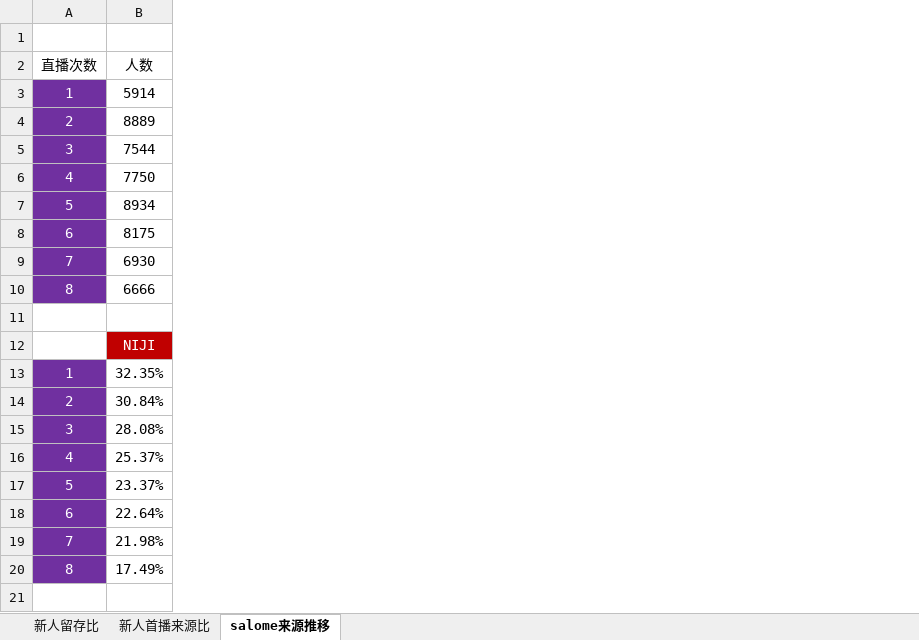
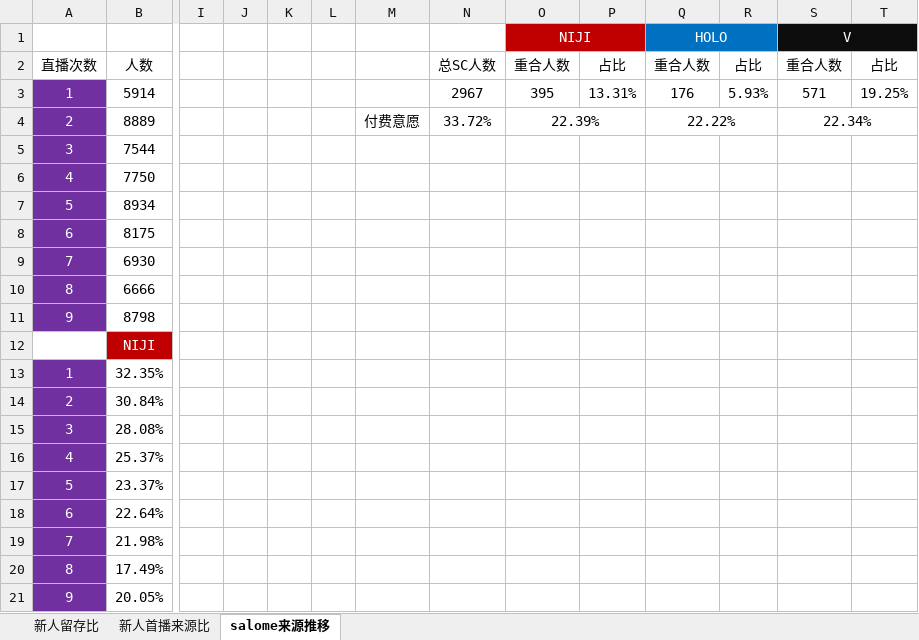
Before and after one commit to NB-XX/vtuber-retention-analysis-by-chatdata, an Excel workbook: niji_holo新人数据统计.xlsx, sheet salome来源推移, drawn as a sheet; only a part is shown, gaps mark what is left out; values as stored, in another font and other column widths than the file's, no borders; charts and pictures not drawn; rows hold the shown columns only; the diff names each change by its address in the sheet, - before the commit and + after, or states it on an @@ line.

```diff
--- a/niji_holo新人数据统计.xlsx (sheet salome来源推移)
+++ b/niji_holo新人数据统计.xlsx (sheet salome来源推移)
+column I, empty
+column J, empty
+column K, empty
+column L, empty
+column M, row 4: 付费意愿
+column N, rows 2-4: 总SC人数 | 2967 | 33.72%
+column O, rows 1-4: NIJI | 重合人数 | 395 | 22.39%
+column P, rows 2-3: 占比 | 13.31%
+column Q, rows 1-4: HOLO | 重合人数 | 176 | 22.22%
+column R, rows 2-3: 占比 | 5.93%
+column S, rows 1-4: V | 重合人数 | 571 | 22.34%
+column T, rows 2-3: 占比 | 19.25%
-row 11: (empty)
+row 11: 9 | 8798
-A11 fill: none
+A11 fill: #7030A0
+row 21: 9 | 20.05%
```
Also changed, not shown: charts or pictures, 11 other files.
